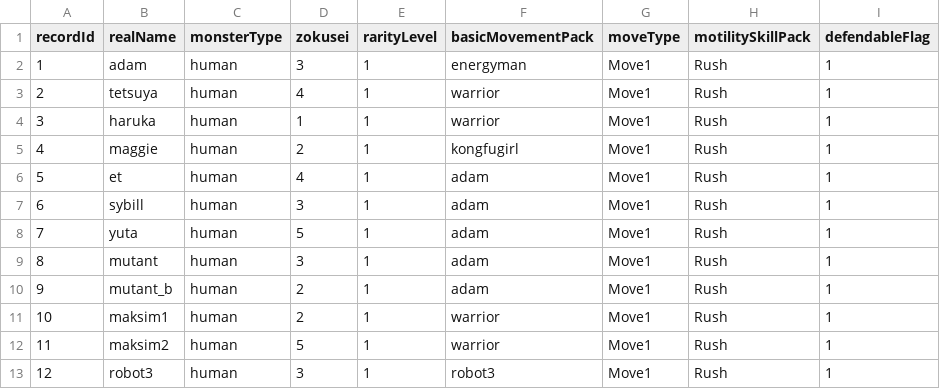
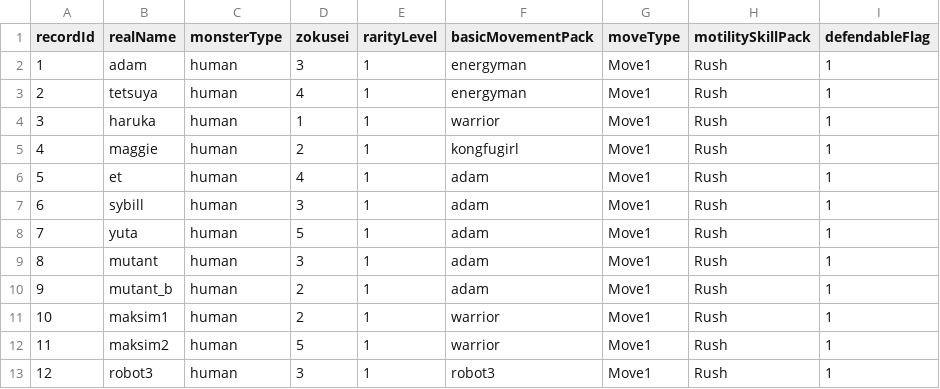
Before and after one commit to bodacheng/MComat, a CSV file: Assets/Resources/Account/mst_monster.csv, drawn as a sheet.

```diff
--- a/Assets/Resources/Account/mst_monster.csv
+++ b/Assets/Resources/Account/mst_monster.csv
@@ -2,3 +2,3 @@ recordId,realName,monsterType,zokusei,rarityLevel,basicMovementPack,moveType,mot
 1,adam,human,3,1,energyman,Move1,Rush,1
-2,tetsuya,human,4,1,warrior,Move1,Rush,1
+2,tetsuya,human,4,1,energyman,Move1,Rush,1
 3,haruka,human,1,1,warrior,Move1,Rush,1
```
Also changed, not shown: 14 other files.
